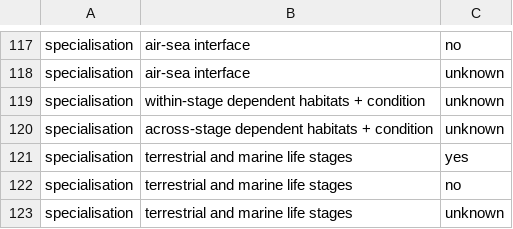
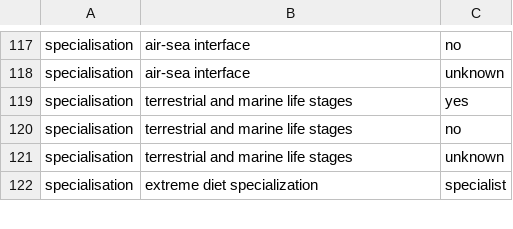
Before and after one commit to mapping-marine-spp-vuln/spp_vuln_framework, a CSV file: _data/trait_vals_valid.csv, drawn as a sheet; only a part is shown, gaps mark what is left out; the shorter side is filled out with more unchanged rows; removed rows and columns are numbered as before the commit, all else as after; the diff covers the shown part only; the diff names each change by its address in the sheet, - before the commit and + after, or states it on an @@ line.

```diff
--- a/_data/trait_vals_valid.csv
+++ b/_data/trait_vals_valid.csv
-row 119: specialisation | within-stage dependent habitats + condition | unknown
-row 120: specialisation | across-stage dependent habitats + condition | unknown
```
Also changed, not shown: 50 added rows and 2 edited cells elsewhere in this file, _raw_data/spp_trait_csvs/spp_traits_molluscs.csv, 11 other files.
